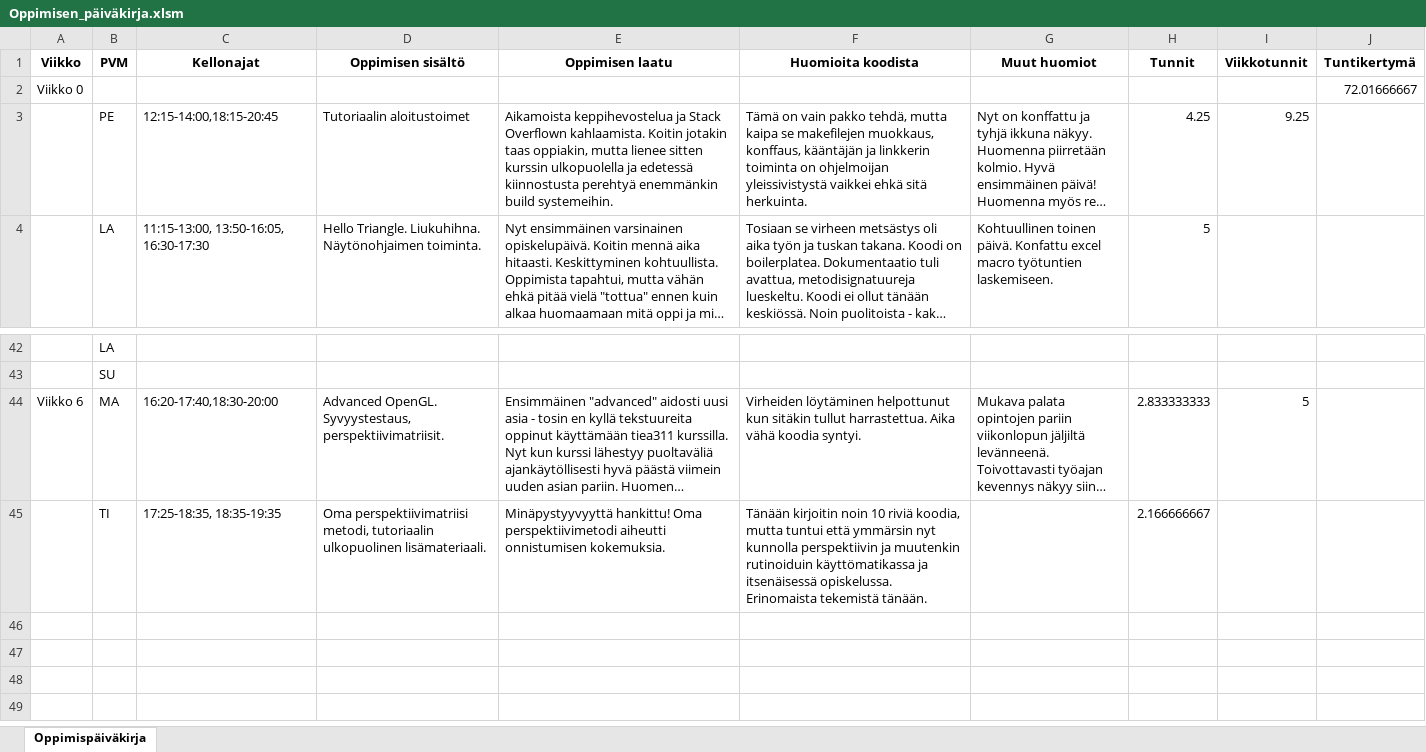
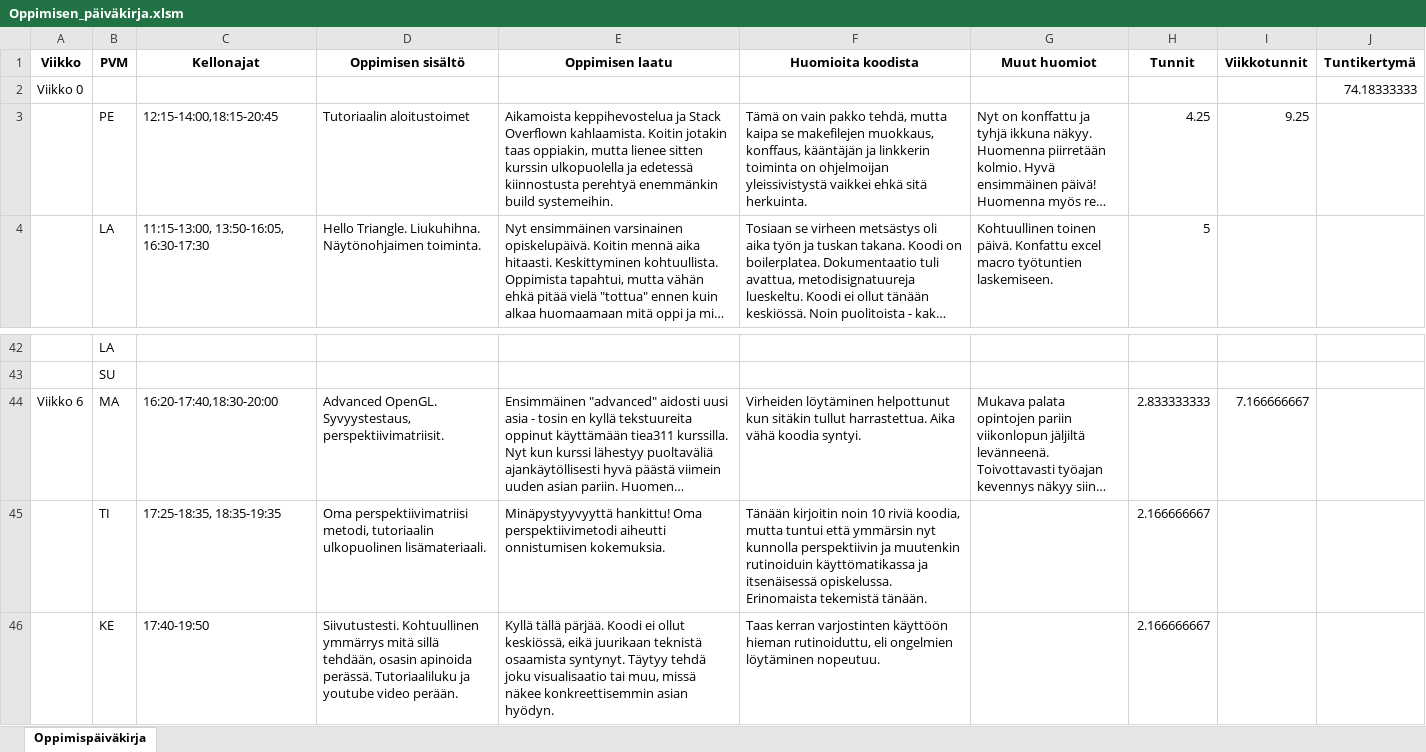
Before and after one commit to ven-gnz/OGL, an Excel workbook: Oppimisen_päiväkirja.xlsm, sheet Oppimispäiväkirja, drawn as a sheet; only a part is shown, gaps mark what is left out; long unchanged cells end in …; values as stored, in another font and other column widths than the file's, no borders; the diff names each change by its address in the sheet, - before the commit and + after, or states it on an @@ line.

Commit message:
learning diary

```diff
--- a/Oppimisen_päiväkirja.xlsm (sheet Oppimispäiväkirja)
+++ b/Oppimisen_päiväkirja.xlsm (sheet Oppimispäiväkirja)
-J2 (Tuntikertymä): 72.01666667
+J2 (Tuntikertymä): 74.18333333
-I44 (Viikkotunnit): 5
+I44 (Viikkotunnit): 7.166666667
+row 46:  | KE | 17:40-19:50 | Siivutustesti. Kohtuullinen ymmärrys mitä sillä tehdään, osasin apinoida perässä. Tutoriaaliluku ja youtube video perään. | Kyllä tällä pärjää. Koodi ei ollut keskiössä, eikä juurikaan teknistä osaamista syntynyt. Täytyy tehdä joku visualisaatio tai muu, missä näkee konkreettisemmin asian hyödyn. | Taas kerran varjostinten käyttöön hieman rutinoiduttu, eli ongelmien löytäminen nopeutuu. |  | 2.166666667
```
